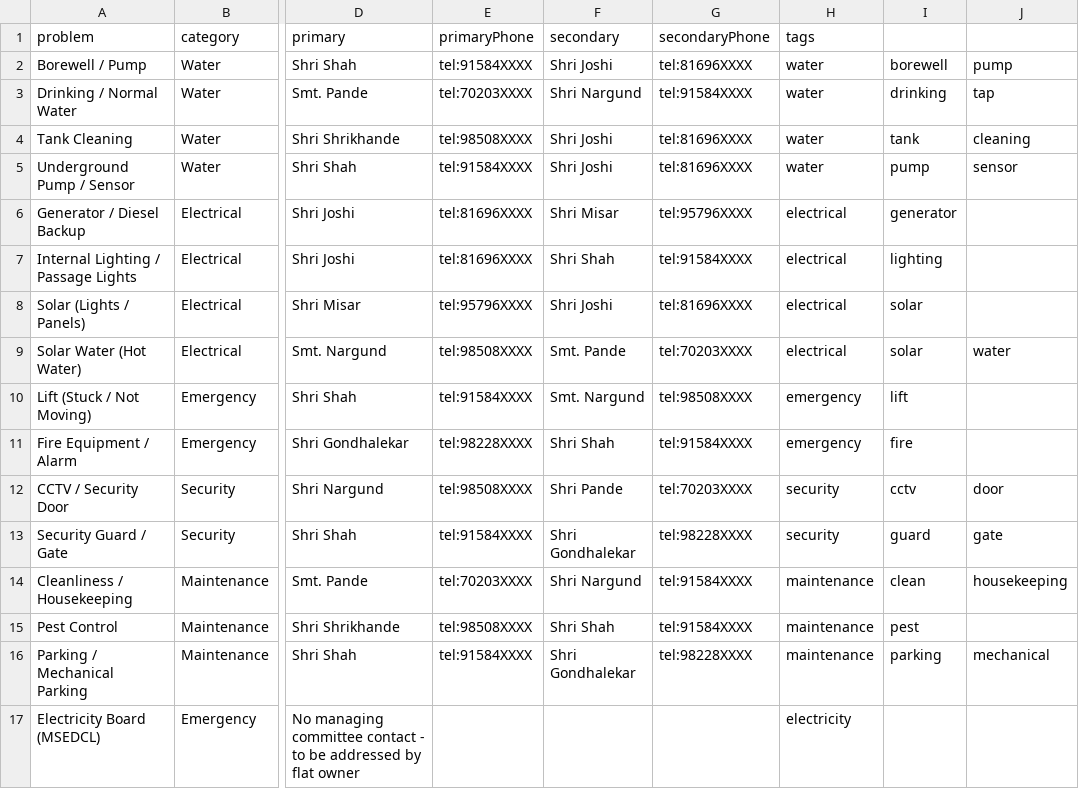
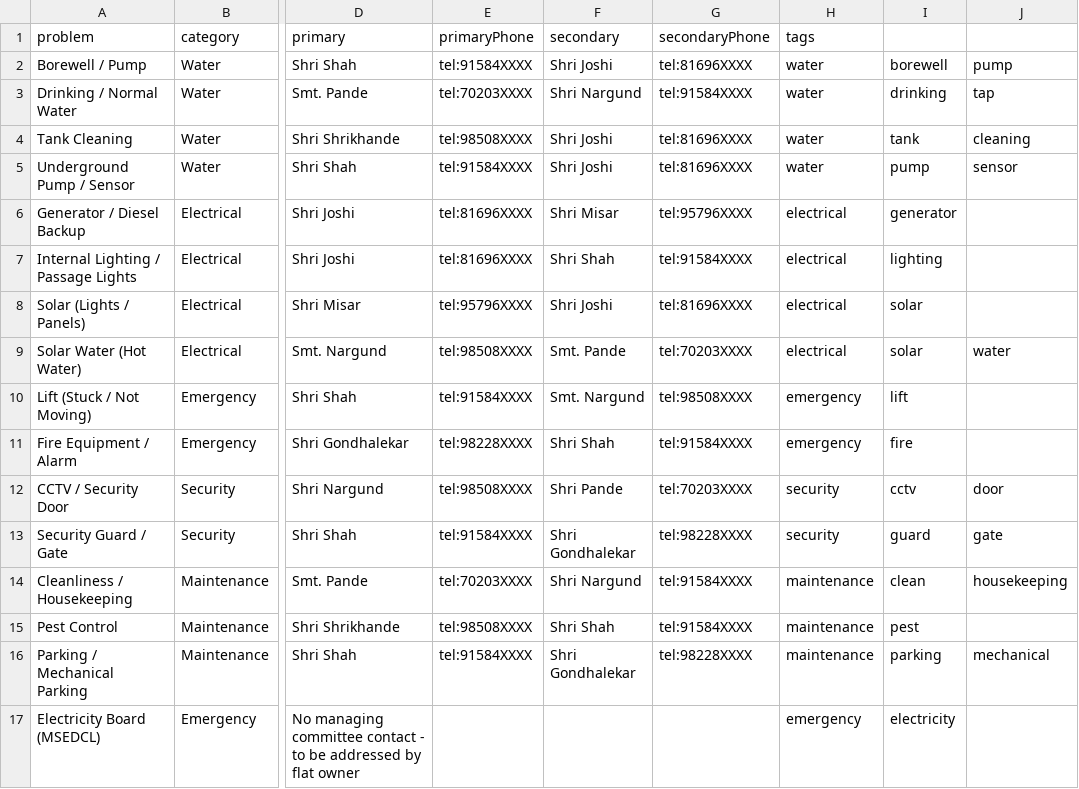
Before and after one commit to vivekkulthe/Parshwa, a CSV file: mgmt_committee_contacts.csv, drawn as a sheet; only a part is shown, gaps mark what is left out; the diff names each change by its address in the sheet, - before the commit and + after, or states it on an @@ line.

Commit message:
Update mgmt_committee_contacts.csv

```diff
--- a/mgmt_committee_contacts.csv
+++ b/mgmt_committee_contacts.csv
-H17 (tags): electricity
+H17 (tags): emergency
-I17: (empty)
+I17: electricity
```
